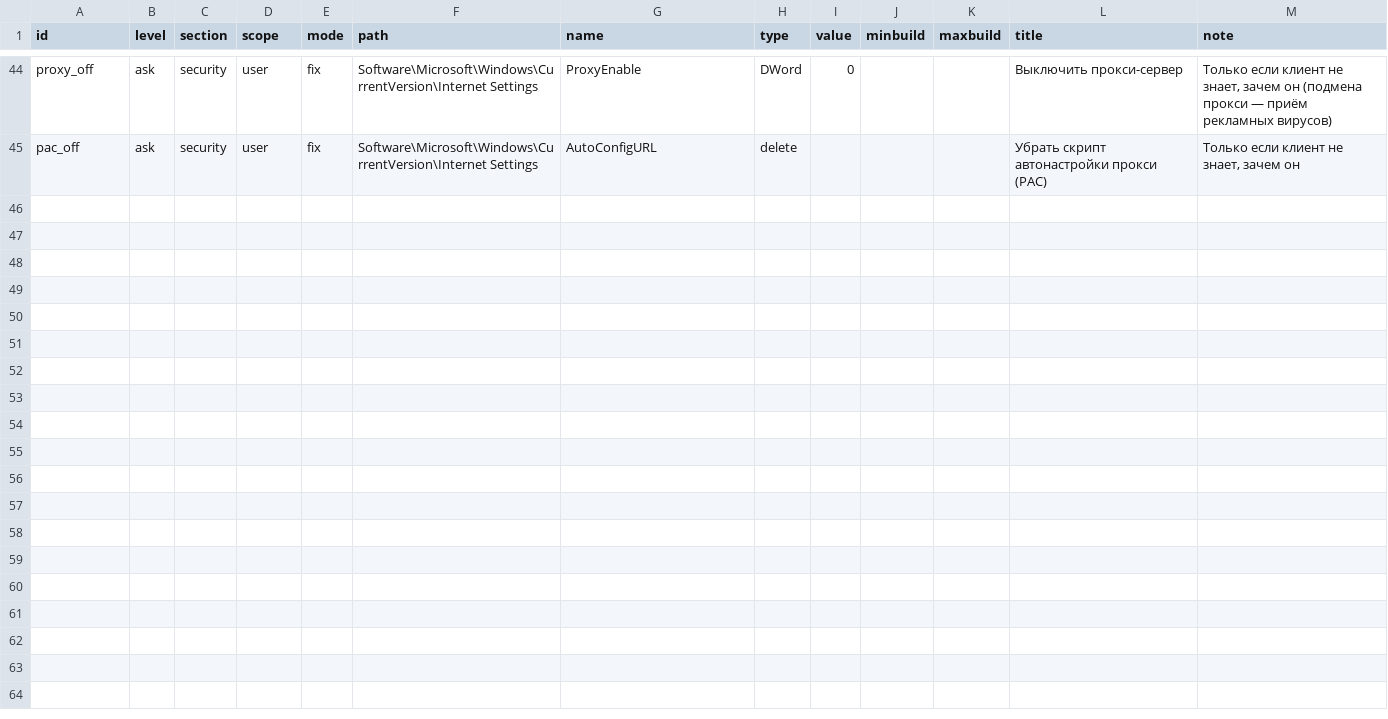
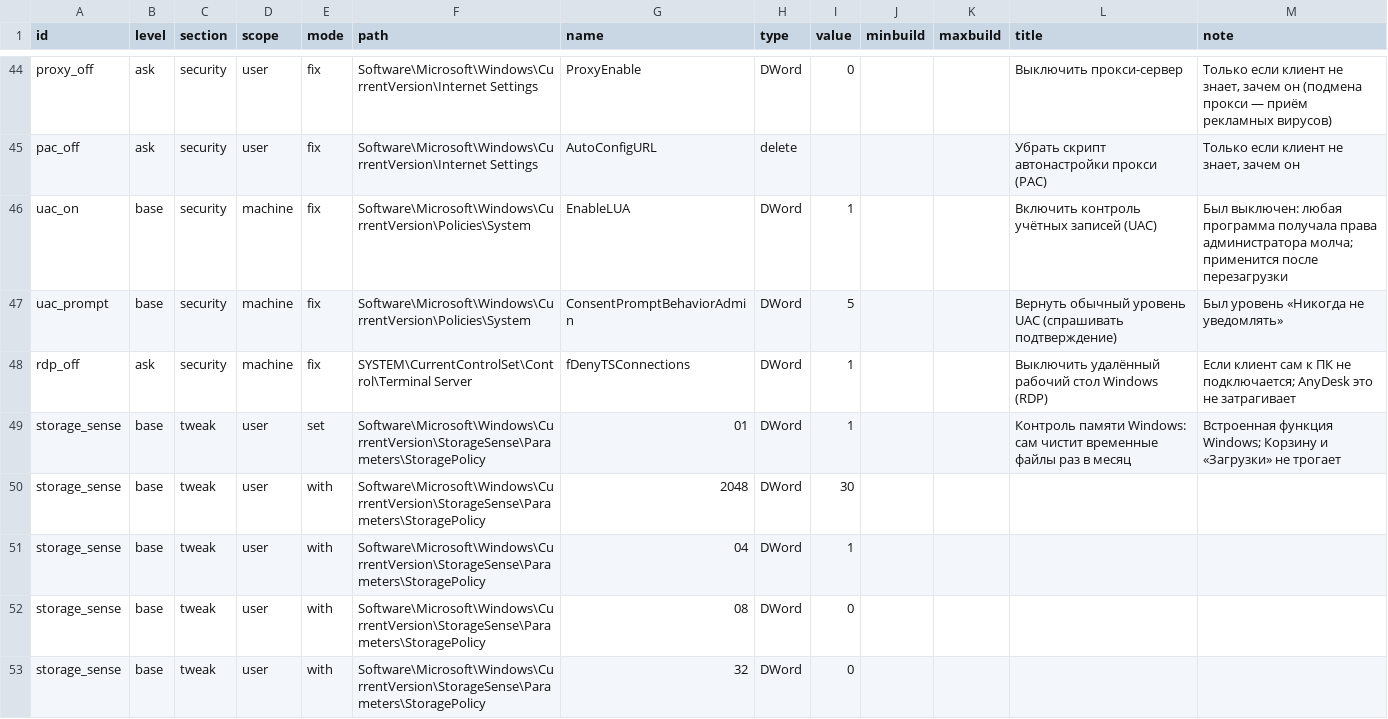
Before and after one commit to Meteoric-Potential-Unipessoal-Lda/win-kit, a TSV file: data/tweaks.tsv, drawn as a sheet; only a part is shown, gaps mark what is left out; the diff names each change by its address in the sheet, - before the commit and + after, or states it on an @@ line.

```diff
--- a/data/tweaks.tsv
+++ b/data/tweaks.tsv
+row 46: uac_on | base | security | machine | fix | Software\Microsoft\Windows\CurrentVersion\Policies\System | EnableLUA | DWord | 1 |  |  | Включить контроль учётных записей (UAC) | Был выключен: любая программа получала права администратора молча; применится после перезагрузки
+row 47: uac_prompt | base | security | machine | fix | Software\Microsoft\Windows\CurrentVersion\Policies\System | ConsentPromptBehaviorAdmin | DWord | 5 |  |  | Вернуть обычный уровень UAC (спрашивать подтверждение) | Был уровень «Никогда не уведомлять»
+row 48: rdp_off | ask | security | machine | fix | SYSTEM\CurrentControlSet\Control\Terminal Server | fDenyTSConnections | DWord | 1 |  |  | Выключить удалённый рабочий стол Windows (RDP) | Если клиент сам к ПК не подключается; AnyDesk это не затрагивает
+row 49: storage_sense | base | tweak | user | set | Software\Microsoft\Windows\CurrentVersion\StorageSense\Parameters\StoragePolicy | 01 | DWord | 1 |  |  | Контроль памяти Windows: сам чистит временные файлы раз в месяц | Встроенная функция Windows; Корзину и «Загрузки» не трогает
+row 50: storage_sense | base | tweak | user | with | Software\Microsoft\Windows\CurrentVersion\StorageSense\Parameters\StoragePolicy | 2048 | DWord | 30
+row 51: storage_sense | base | tweak | user | with | Software\Microsoft\Windows\CurrentVersion\StorageSense\Parameters\StoragePolicy | 04 | DWord | 1
+row 52: storage_sense | base | tweak | user | with | Software\Microsoft\Windows\CurrentVersion\StorageSense\Parameters\StoragePolicy | 08 | DWord | 0
+row 53: storage_sense | base | tweak | user | with | Software\Microsoft\Windows\CurrentVersion\StorageSense\Parameters\StoragePolicy | 32 | DWord | 0
```
Also changed, not shown: 9 other files.
